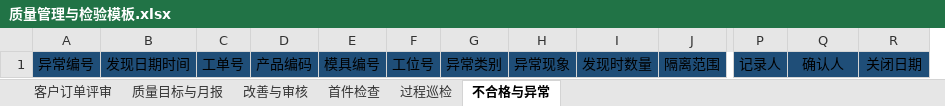
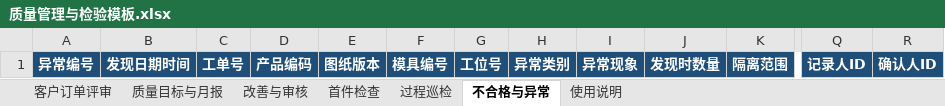
Before and after one commit to wang-minghan/notbook, an Excel workbook: 02_Areas/工作经历/鑫犇电子有限公司/02_品质部/质量管理与检验模板.xlsx, sheet 不合格与异常, drawn as a sheet; only a part is shown, gaps mark what is left out; values as stored, in another font and other column widths than the file's, no borders; removed rows and columns are numbered as before the commit, all else as after; the diff covers the shown part only; the diff names each change by its address in the sheet, - before the commit and + after, or states it on an @@ line.

```diff
--- a/02_Areas/工作经历/鑫犇电子有限公司/02_品质部/质量管理与检验模板.xlsx (sheet 不合格与异常)
+++ b/02_Areas/工作经历/鑫犇电子有限公司/02_品质部/质量管理与检验模板.xlsx (sheet 不合格与异常)
+sheet tab: 使用说明
+column E, row 1: 图纸版本
-column P, row 1: 记录人
@@ A1:D1 bold: off → on, text colour: black → #FFFFFF @@
@@ F1:K1 bold: off → on, text colour: black → #FFFFFF @@
-Q1: 确认人
+Q1: 记录人ID
@@ Q1:R1 bold: off → on, text colour: black → #FFFFFF @@
-R1: 关闭日期
+R1: 确认人ID
```
Also changed, not shown: cell formats elsewhere in this sheet, sheet 过程巡检, sheet 首件检查, sheet 客户订单评审, 02_Areas/工作经历/鑫犇电子有限公司/00_公司治理/鑫犇电子_公司组织架构与职责矩阵模板.xlsx, 02_Areas/工作经历/鑫犇电子有限公司/01_生产部/生产车间/生产与物料模板.xlsx, 51 other files.
